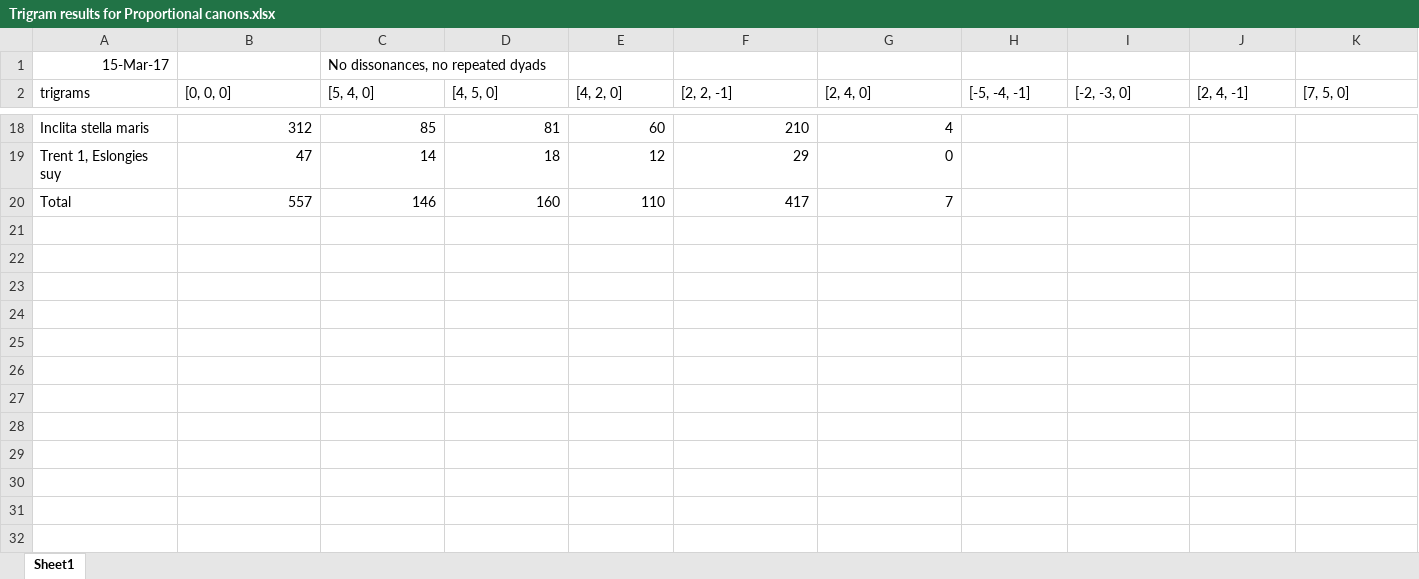
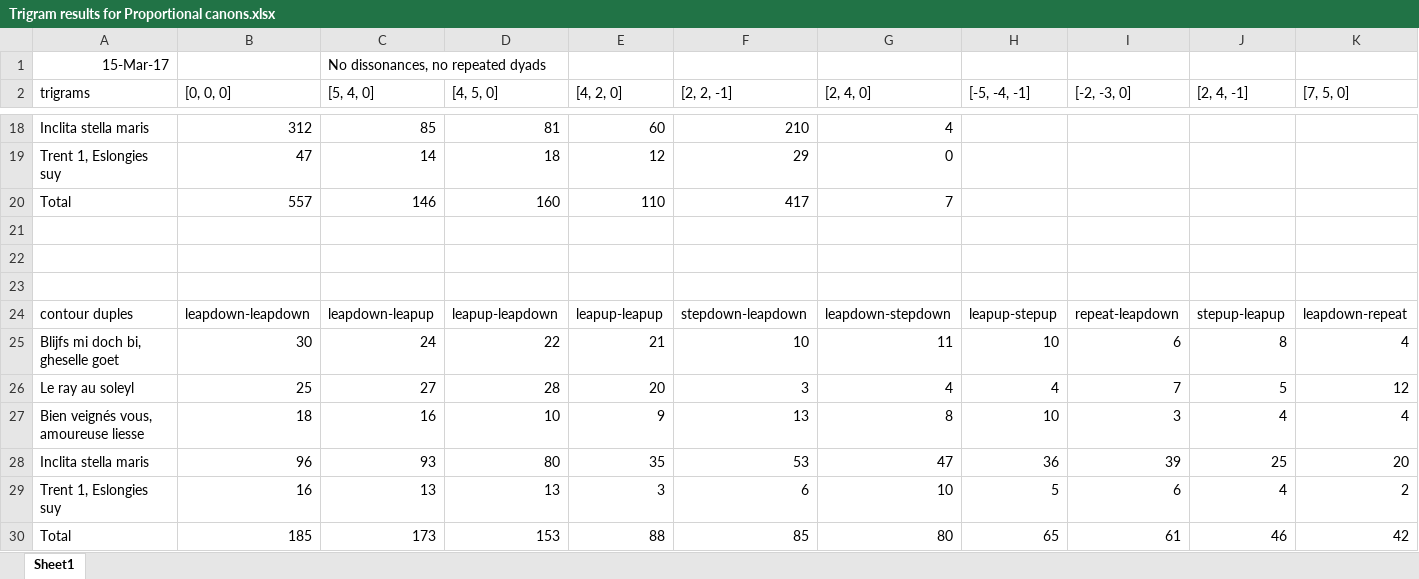
Before and after one commit to jjstoessel/CASMAT, an Excel workbook: catsmat/Documentation/Trigram results for Proportional canons.xlsx, sheet Sheet1, drawn as a sheet; only a part is shown, gaps mark what is left out; values as stored, in another font and other column widths than the file's, no borders; rows hold the shown columns only; the diff names each change by its address in the sheet, - before the commit and + after, or states it on an @@ line.

```diff
--- a/catsmat/Documentation/Trigram results for Proportional canons.xlsx (sheet Sheet1)
+++ b/catsmat/Documentation/Trigram results for Proportional canons.xlsx (sheet Sheet1)
+row 21: (empty)
+row 22: (empty)
+row 23: (empty)
+row 24: contour duples | leapdown-leapdown | leapdown-leapup | leapup-leapdown | leapup-leapup | stepdown-leapdown | leapdown-stepdown | leapup-stepup | repeat-leapdown | stepup-leapup | leapdown-repeat
+row 25: Blijfs mi doch bi, gheselle goet | 30 | 24 | 22 | 21 | 10 | 11 | 10 | 6 | 8 | 4
+row 26: Le ray au soleyl | 25 | 27 | 28 | 20 | 3 | 4 | 4 | 7 | 5 | 12
+row 27: Bien veignés vous, amoureuse liesse | 18 | 16 | 10 | 9 | 13 | 8 | 10 | 3 | 4 | 4
+row 28: Inclita stella maris | 96 | 93 | 80 | 35 | 53 | 47 | 36 | 39 | 25 | 20
+row 29: Trent 1, Eslongies suy | 16 | 13 | 13 | 3 | 6 | 10 | 5 | 6 | 4 | 2
+row 30: Total | 185 | 173 | 153 | 88 | 85 | 80 | 65 | 61 | 46 | 42
```
Also changed, not shown: 7 other files.
